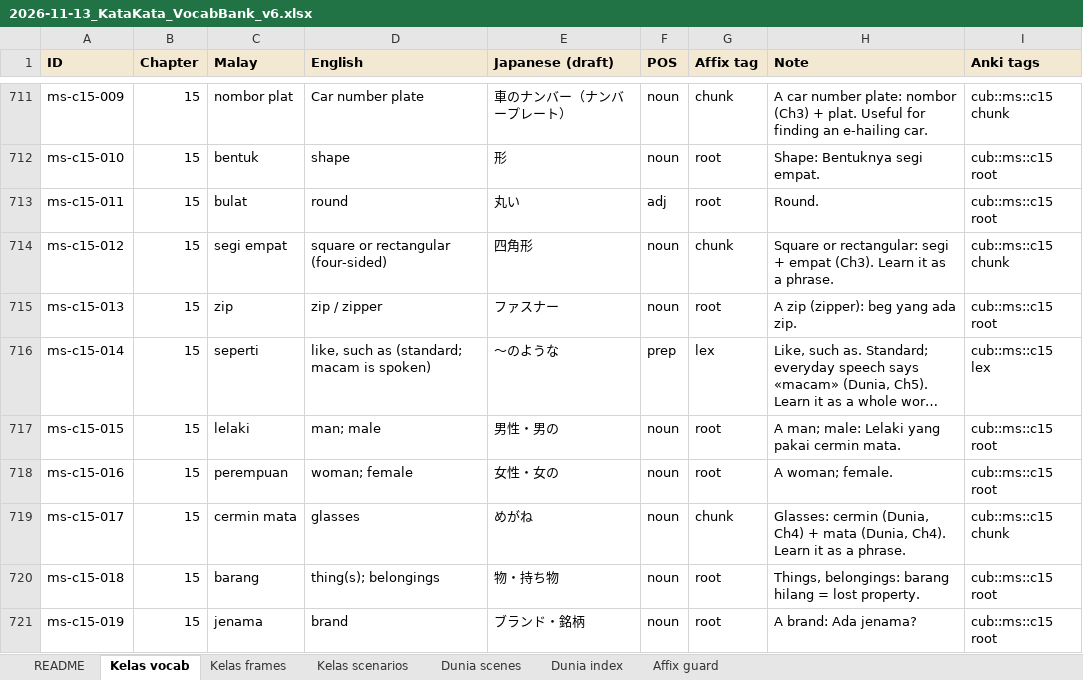
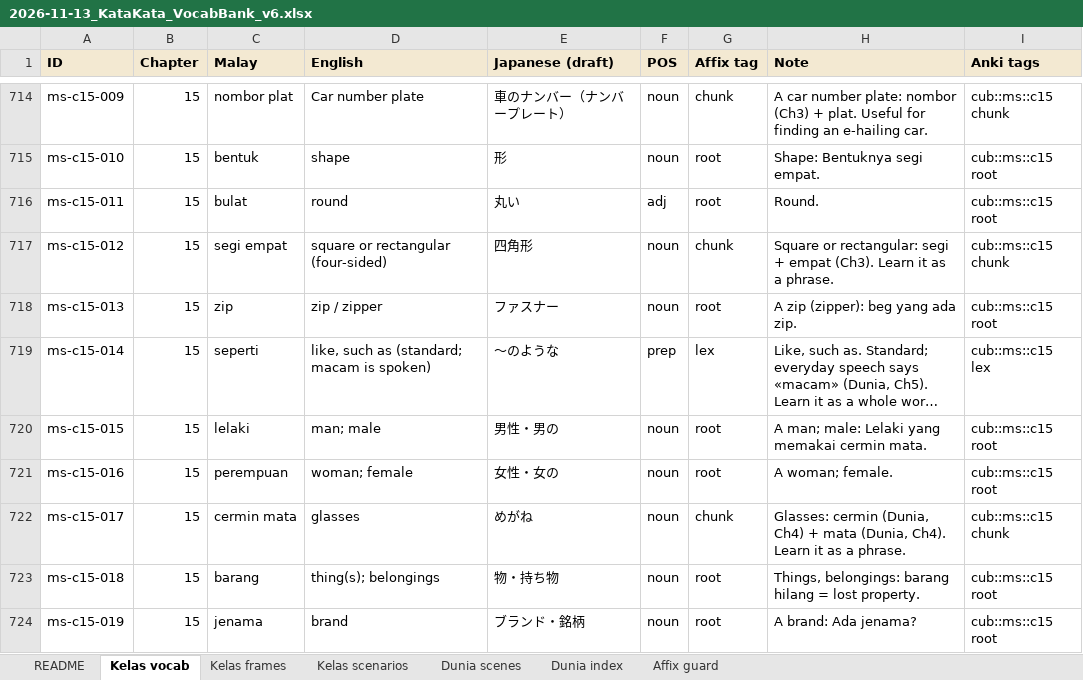
Before and after one commit to Nagatake-vonHatsune/katakata, an Excel workbook: content/source/2026-11-13_KataKata_VocabBank_v6.xlsx, sheet Kelas vocab, drawn as a sheet; only a part is shown, gaps mark what is left out; long unchanged cells end in …; values as stored, in another font and other column widths than the file's, no borders; addresses are those after the commit; the diff covers the shown part only; the diff names each change by its address in the sheet, - before the commit and + after, or states it on an @@ line.

```diff
--- a/content/source/2026-11-13_KataKata_VocabBank_v6.xlsx (sheet Kelas vocab)
+++ b/content/source/2026-11-13_KataKata_VocabBank_v6.xlsx (sheet Kelas vocab)
-H720 (Note): A man; male: Lelaki yang pakai cermin mata.
+H720 (Note): A man; male: Lelaki yang memakai cermin mata.
```
Also changed, not shown: 6 added rows and 3 edited cells elsewhere in this sheet, sheet Kelas frames, sheet Kelas scenarios, 8 other files.
